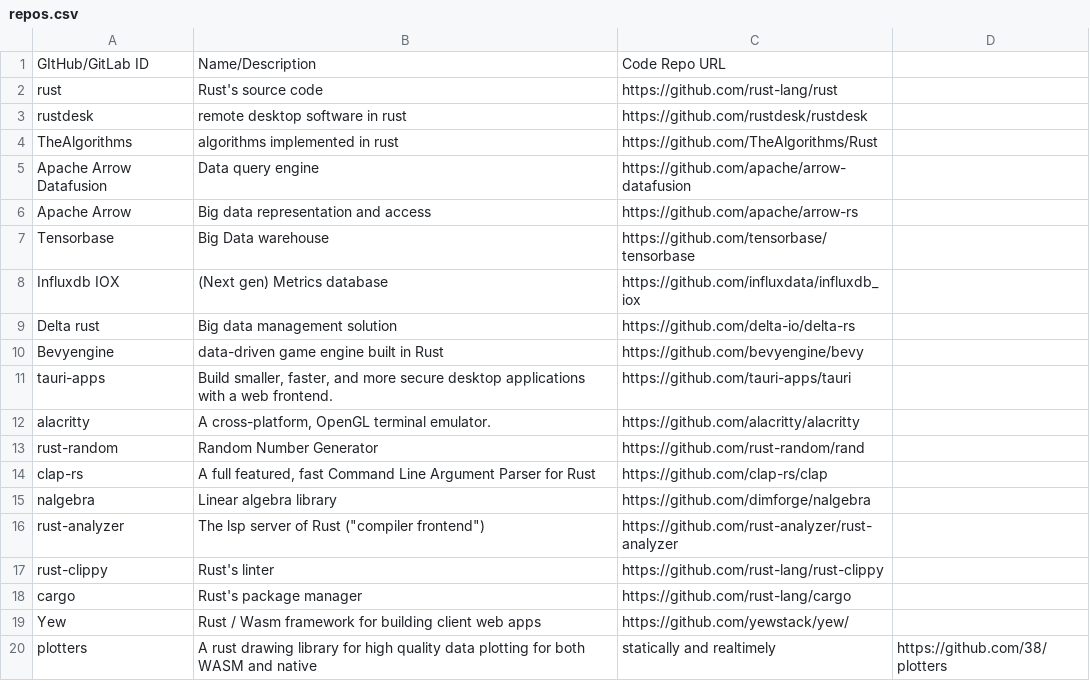
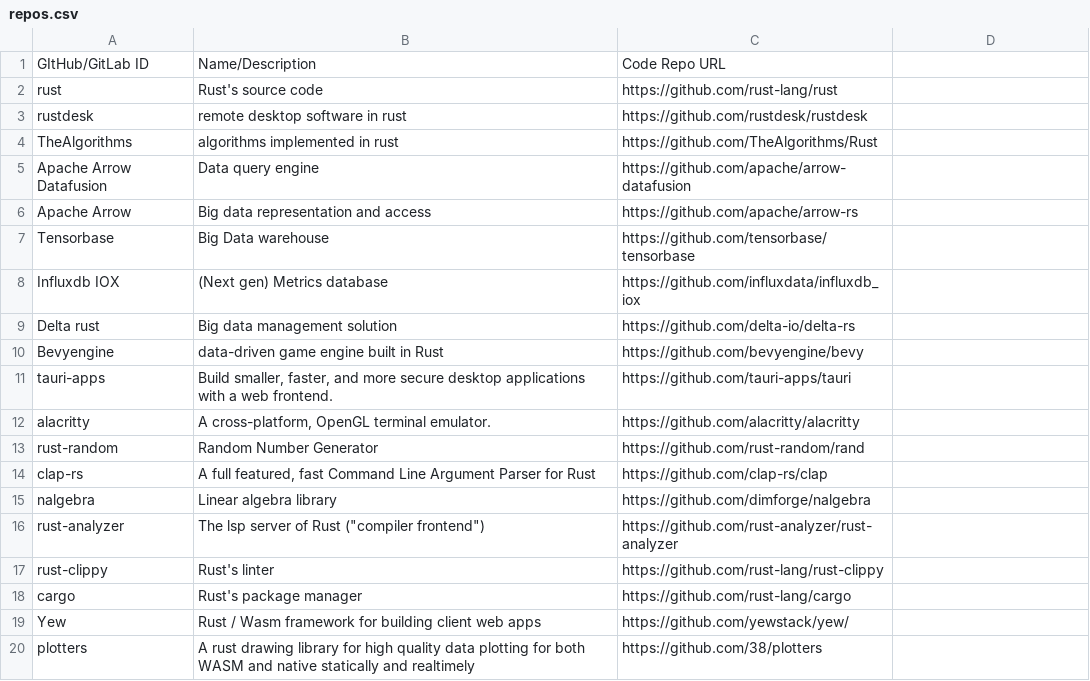
Before and after one commit to codota/tabnine-rust-community-model, a CSV file: repos.csv, drawn as a sheet.

Commit message:
Update repos.csv

```diff
--- a/repos.csv
+++ b/repos.csv
@@ -19,2 +19,2 @@ cargo,Rust's package manager,https://github.com/rust-lang/cargo
 Yew,Rust / Wasm framework for building client web apps,https://github.com/yewstack/yew/
-plotters, A rust drawing library for high quality data plotting for both WASM and native, statically and realtimely, https://github.com/38/plotters
+plotters, A rust drawing library for high quality data plotting for both WASM and native statically and realtimely, https://github.com/38/plotters
```
